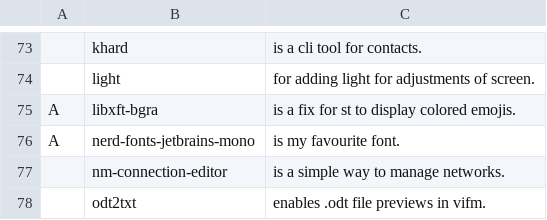
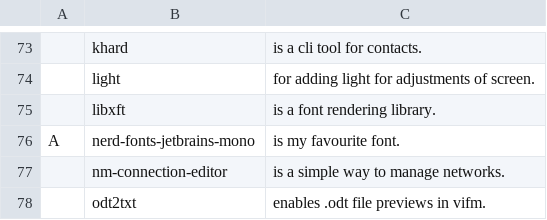
Before and after one commit to tiyn/larbs, a CSV file: resources/progs.csv, drawn as a sheet; only a part is shown, gaps mark what is left out; removed rows and columns are numbered as before the commit, all else as after; the diff names each change by its address in the sheet, - before the commit and + after, or states it on an @@ line.

Commit message:
resources: libxft instead of bgra

```diff
--- a/resources/progs.csv
+++ b/resources/progs.csv
-row 75: A | libxft-bgra | is a fix for st to display colored emojis.
+row 75:  | libxft | is a font rendering library.
```
